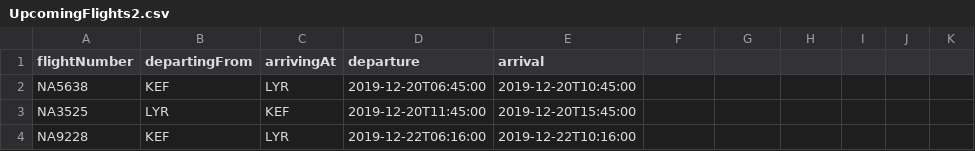
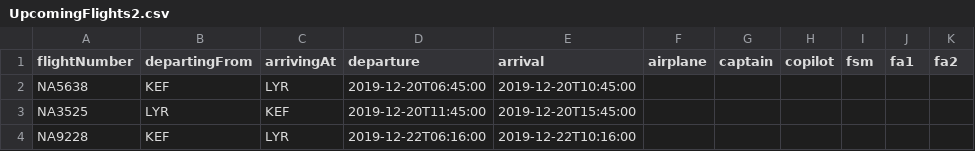
Before and after one commit to juliush16/Verklegt_1, a CSV file: Repo/UpcomingFlights2.csv, drawn as a sheet; only a part is shown; the diff names each change by its address in the sheet, - before the commit and + after, or states it on an @@ line.

```diff
--- a/Repo/UpcomingFlights2.csv
+++ b/Repo/UpcomingFlights2.csv
-F1: (empty)
+F1: airplane
-G1: (empty)
+G1: captain
-H1: (empty)
+H1: copilot
-I1: (empty)
+I1: fsm
-J1: (empty)
+J1: fa1
-K1: (empty)
+K1: fa2
```
Also changed, not shown: Repo/Employee.csv, 4 other files.
